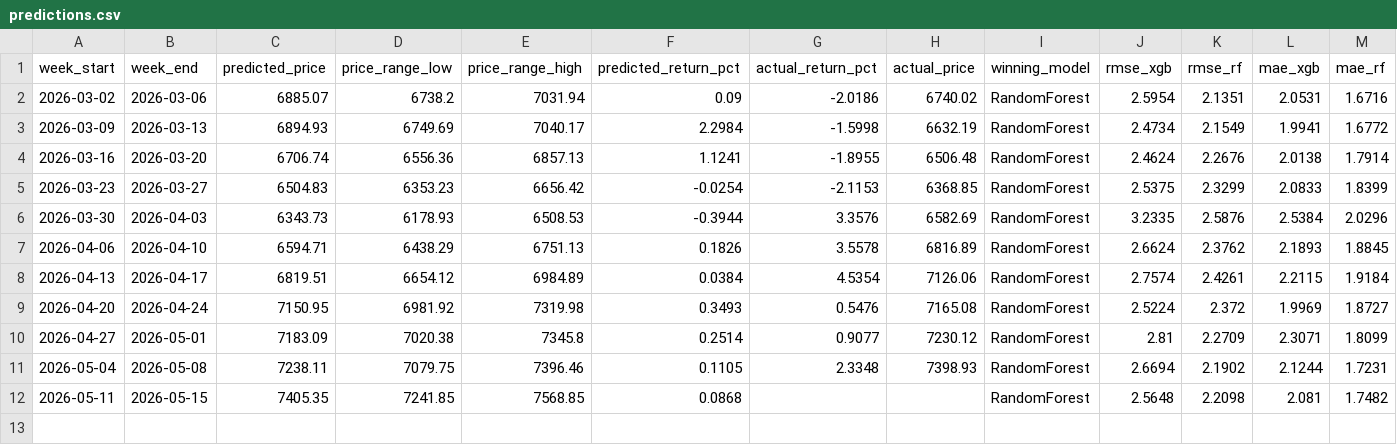
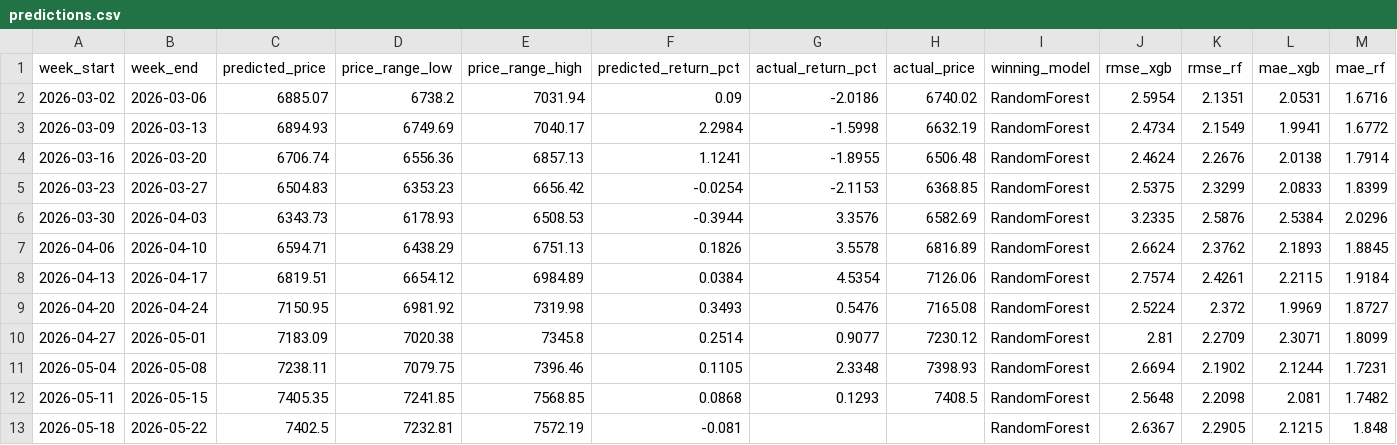
Before and after one commit to JorgeGuadamuz10/JorgeGuadamuz10, a CSV file: predictions.csv, drawn as a sheet; only a part is shown; rows hold the shown columns only; the diff names each change by its address in the sheet, - before the commit and + after, or states it on an @@ line.

```diff
--- a/predictions.csv
+++ b/predictions.csv
-G12 (actual_return_pct): (empty)
+G12 (actual_return_pct): 0.1293
-H12 (actual_price): (empty)
+H12 (actual_price): 7408.5
+row 13: 2026-05-18 | 2026-05-22 | 7402.5 | 7232.81 | 7572.19 | -0.081 |  |  | RandomForest | 2.6367 | 2.2905 | 2.1215 | 1.848
```
Also changed, not shown: 3 other files.
